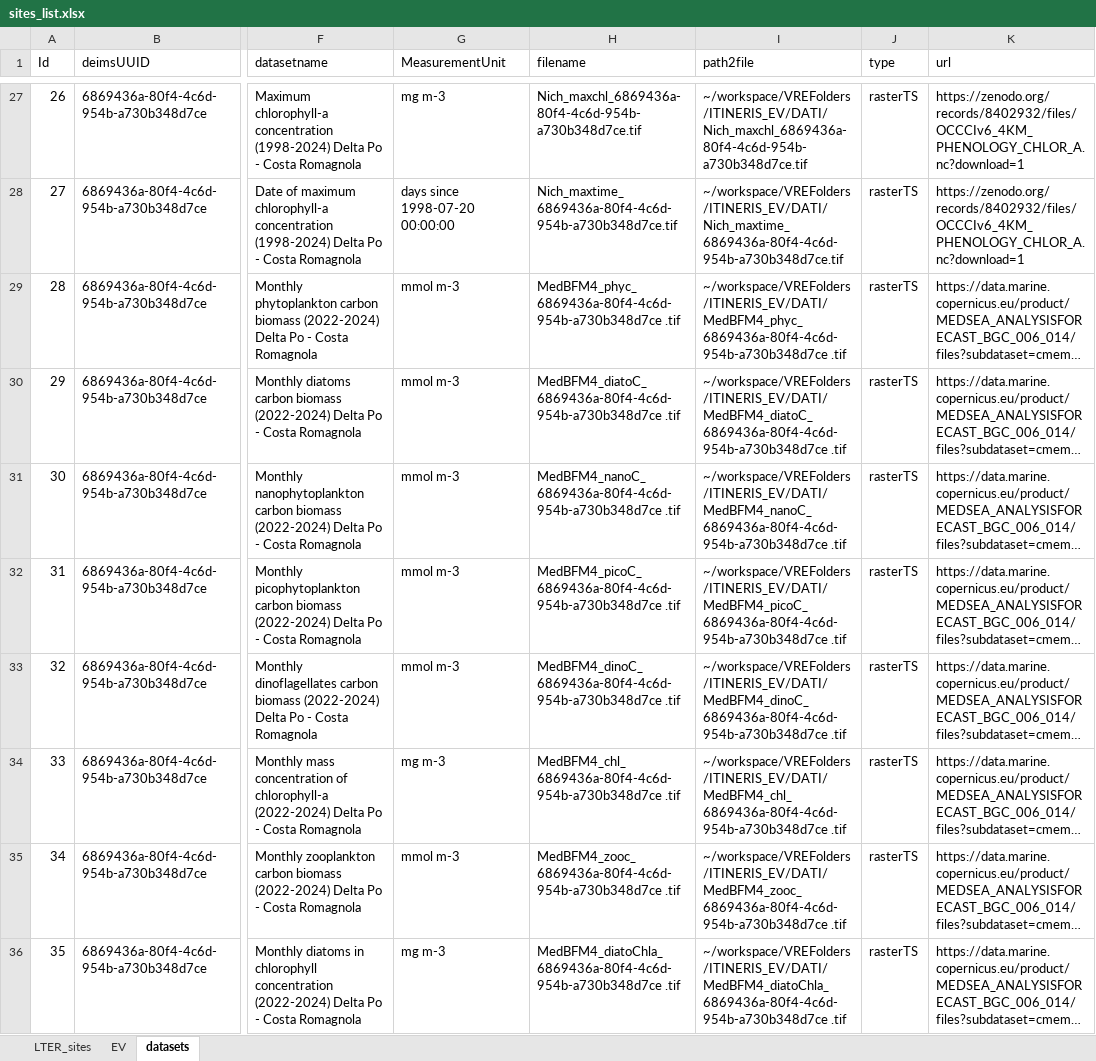
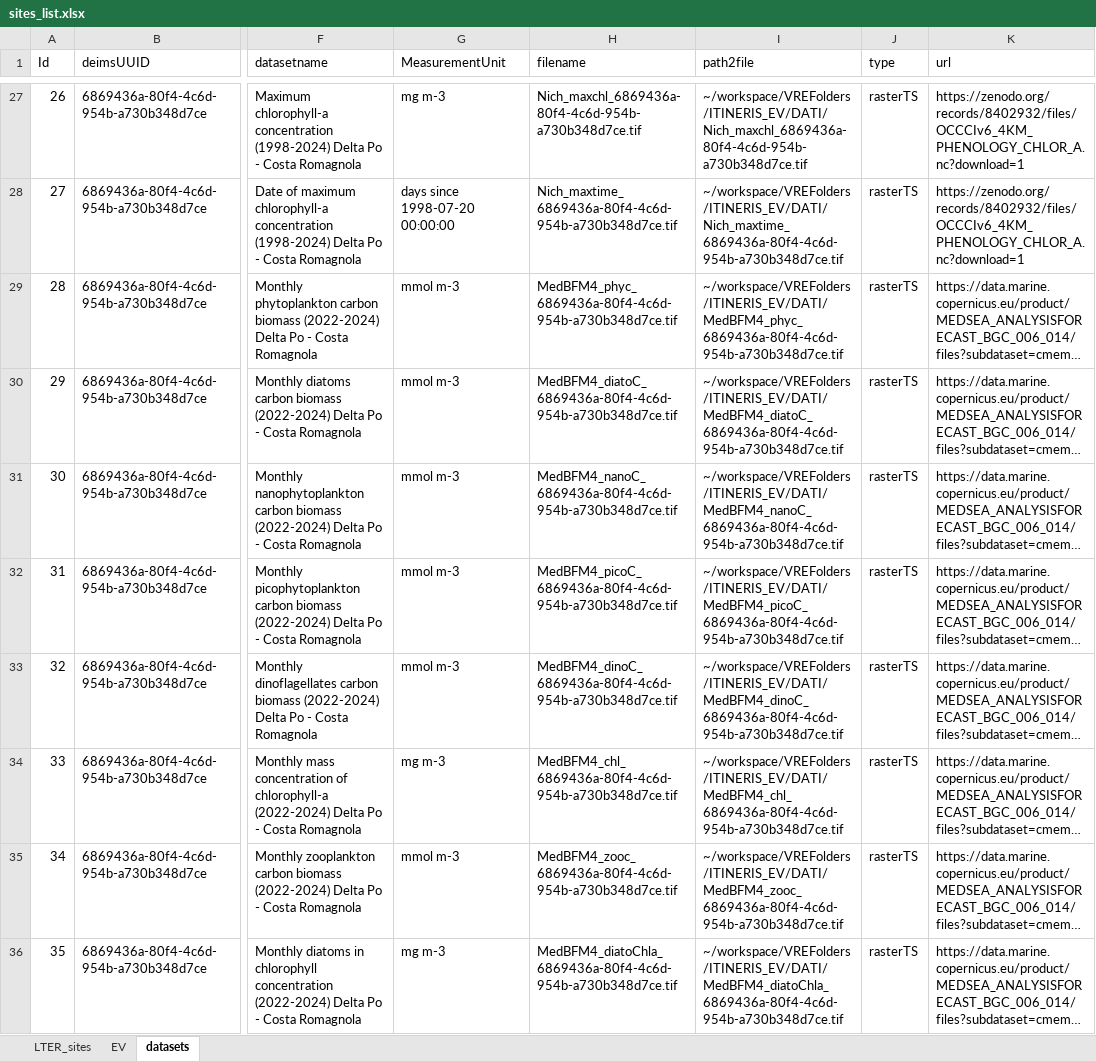
Before and after one commit to oggioniale/ITINERIS-EVsVRE, an Excel workbook: data-raw/sites_list.xlsx, sheet datasets, drawn as a sheet; only a part is shown, gaps mark what is left out; long unchanged cells end in …; values as stored, in another font and other column widths than the file's, no borders; the diff covers the shown part only; the diff names each change by its address in the sheet, - before the commit and + after, or states it on an @@ line.

Commit message:
Fix spaces in dataset filenames

```diff
--- a/data-raw/sites_list.xlsx (sheet datasets)
+++ b/data-raw/sites_list.xlsx (sheet datasets)
-H29 (filename): MedBFM4_phyc_6869436a-80f4-4c6d-954b-a730b348d7ce .tif
+H29 (filename): MedBFM4_phyc_6869436a-80f4-4c6d-954b-a730b348d7ce.tif
-I29 (path2file): ~/workspace/VREFolders/ITINERIS_EV/DATI/MedBFM4_phyc_6869436a-80f4-4c6d-954b-a730b348d7ce .tif
+I29 (path2file): ~/workspace/VREFolders/ITINERIS_EV/DATI/MedBFM4_phyc_6869436a-80f4-4c6d-954b-a730b348d7ce.tif
-H30 (filename): MedBFM4_diatoC_6869436a-80f4-4c6d-954b-a730b348d7ce .tif
+H30 (filename): MedBFM4_diatoC_6869436a-80f4-4c6d-954b-a730b348d7ce.tif
-I30 (path2file): ~/workspace/VREFolders/ITINERIS_EV/DATI/MedBFM4_diatoC_6869436a-80f4-4c6d-954b-a730b348d7ce .tif
+I30 (path2file): ~/workspace/VREFolders/ITINERIS_EV/DATI/MedBFM4_diatoC_6869436a-80f4-4c6d-954b-a730b348d7ce.tif
-H31 (filename): MedBFM4_nanoC_6869436a-80f4-4c6d-954b-a730b348d7ce .tif
+H31 (filename): MedBFM4_nanoC_6869436a-80f4-4c6d-954b-a730b348d7ce.tif
-I31 (path2file): ~/workspace/VREFolders/ITINERIS_EV/DATI/MedBFM4_nanoC_6869436a-80f4-4c6d-954b-a730b348d7ce .tif
+I31 (path2file): ~/workspace/VREFolders/ITINERIS_EV/DATI/MedBFM4_nanoC_6869436a-80f4-4c6d-954b-a730b348d7ce.tif
-H32 (filename): MedBFM4_picoC_6869436a-80f4-4c6d-954b-a730b348d7ce .tif
+H32 (filename): MedBFM4_picoC_6869436a-80f4-4c6d-954b-a730b348d7ce.tif
-I32 (path2file): ~/workspace/VREFolders/ITINERIS_EV/DATI/MedBFM4_picoC_6869436a-80f4-4c6d-954b-a730b348d7ce .tif
+I32 (path2file): ~/workspace/VREFolders/ITINERIS_EV/DATI/MedBFM4_picoC_6869436a-80f4-4c6d-954b-a730b348d7ce.tif
-H33 (filename): MedBFM4_dinoC_6869436a-80f4-4c6d-954b-a730b348d7ce .tif
+H33 (filename): MedBFM4_dinoC_6869436a-80f4-4c6d-954b-a730b348d7ce.tif
-I33 (path2file): ~/workspace/VREFolders/ITINERIS_EV/DATI/MedBFM4_dinoC_6869436a-80f4-4c6d-954b-a730b348d7ce .tif
+I33 (path2file): ~/workspace/VREFolders/ITINERIS_EV/DATI/MedBFM4_dinoC_6869436a-80f4-4c6d-954b-a730b348d7ce.tif
-H34 (filename): MedBFM4_chl_6869436a-80f4-4c6d-954b-a730b348d7ce .tif
+H34 (filename): MedBFM4_chl_6869436a-80f4-4c6d-954b-a730b348d7ce.tif
-I34 (path2file): ~/workspace/VREFolders/ITINERIS_EV/DATI/MedBFM4_chl_6869436a-80f4-4c6d-954b-a730b348d7ce .tif
+I34 (path2file): ~/workspace/VREFolders/ITINERIS_EV/DATI/MedBFM4_chl_6869436a-80f4-4c6d-954b-a730b348d7ce.tif
-H35 (filename): MedBFM4_zooc_6869436a-80f4-4c6d-954b-a730b348d7ce .tif
+H35 (filename): MedBFM4_zooc_6869436a-80f4-4c6d-954b-a730b348d7ce.tif
-I35 (path2file): ~/workspace/VREFolders/ITINERIS_EV/DATI/MedBFM4_zooc_6869436a-80f4-4c6d-954b-a730b348d7ce .tif
+I35 (path2file): ~/workspace/VREFolders/ITINERIS_EV/DATI/MedBFM4_zooc_6869436a-80f4-4c6d-954b-a730b348d7ce.tif
-H36 (filename): MedBFM4_diatoChla_6869436a-80f4-4c6d-954b-a730b348d7ce .tif
+H36 (filename): MedBFM4_diatoChla_6869436a-80f4-4c6d-954b-a730b348d7ce.tif
-I36 (path2file): ~/workspace/VREFolders/ITINERIS_EV/DATI/MedBFM4_diatoChla_6869436a-80f4-4c6d-954b-a730b348d7ce .tif
+I36 (path2file): ~/workspace/VREFolders/ITINERIS_EV/DATI/MedBFM4_diatoChla_6869436a-80f4-4c6d-954b-a730b348d7ce.tif
```
Also changed, not shown: 18 edited cells elsewhere in this sheet, 1 other file.
